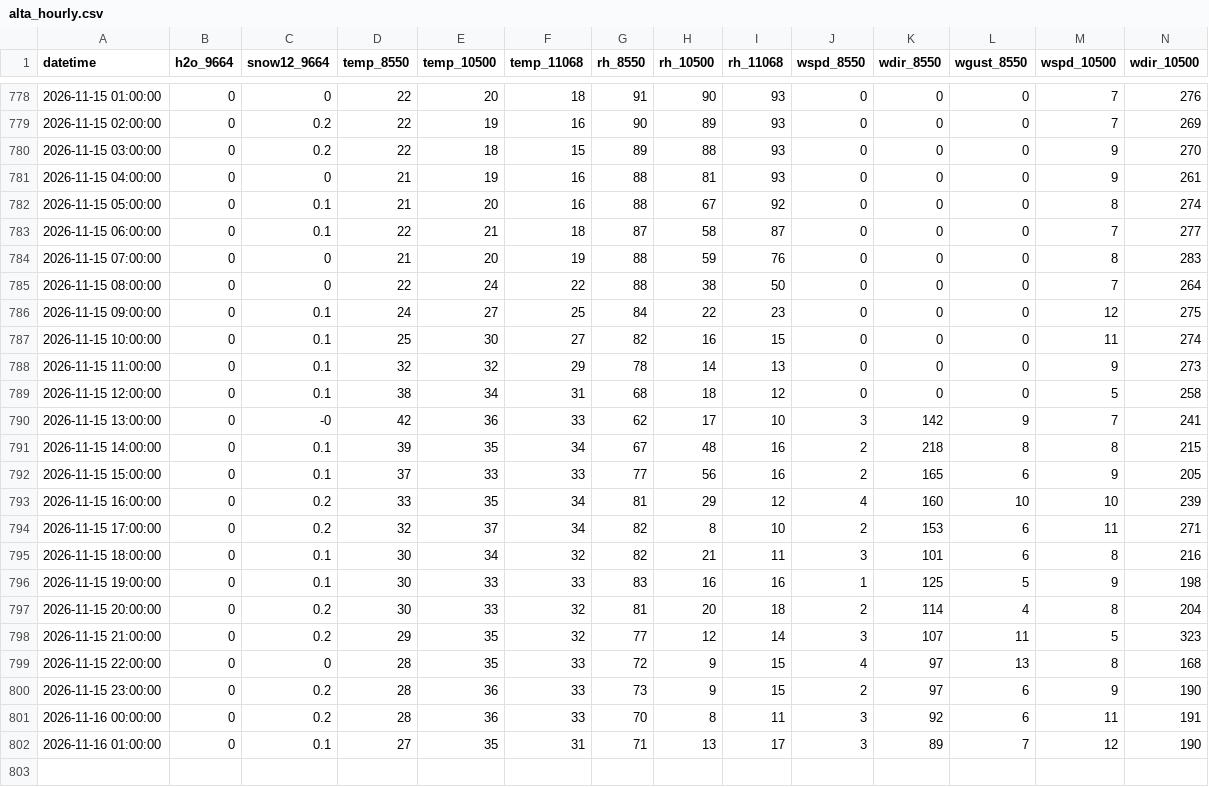
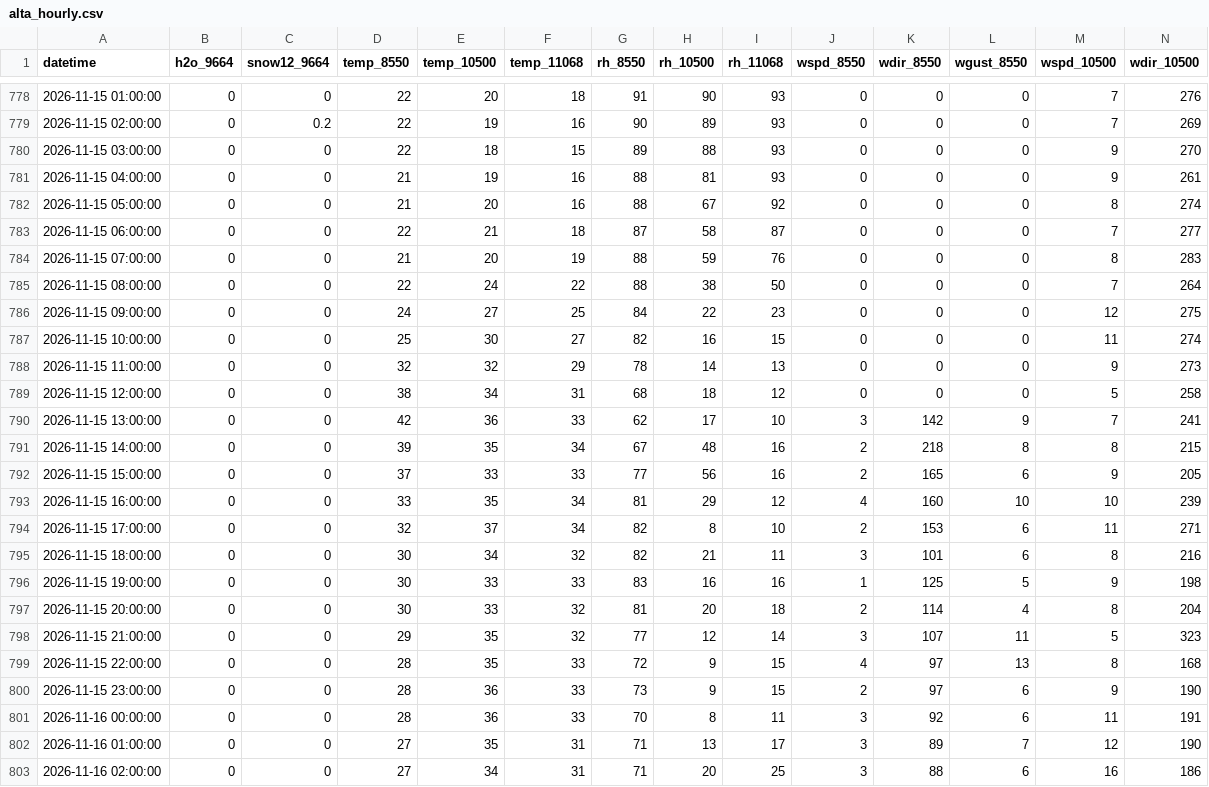
Before and after one commit to nofmann/roundup_scraper, a CSV file: data/alta_hourly.csv, drawn as a sheet; only a part is shown, gaps mark what is left out; rows hold the shown columns only; the diff names each change by its address in the sheet, - before the commit and + after, or states it on an @@ line.

```diff
--- a/data/alta_hourly.csv
+++ b/data/alta_hourly.csv
-C780 (snow12_9664): 0.2
+C780 (snow12_9664): 0
-C782:C783 (snow12_9664): 0.1
+C782:C783 (snow12_9664): 0
-C786:C789 (snow12_9664): 0.1
+C786:C789 (snow12_9664): 0
-C790 (snow12_9664): -0
+C790 (snow12_9664): 0
-C791:C792 (snow12_9664): 0.1
+C791:C792 (snow12_9664): 0
-C793:C794 (snow12_9664): 0.2
+C793:C794 (snow12_9664): 0
-C795:C796 (snow12_9664): 0.1
+C795:C796 (snow12_9664): 0
-C797:C798 (snow12_9664): 0.2
+C797:C798 (snow12_9664): 0
-C800:C801 (snow12_9664): 0.2
+C800:C801 (snow12_9664): 0
-C802 (snow12_9664): 0.1
+C802 (snow12_9664): 0
+row 803: 2026-11-16 02:00:00 | 0 | 0 | 27 | 34 | 31 | 71 | 20 | 25 | 3 | 88 | 6 | 16 | 186
```
